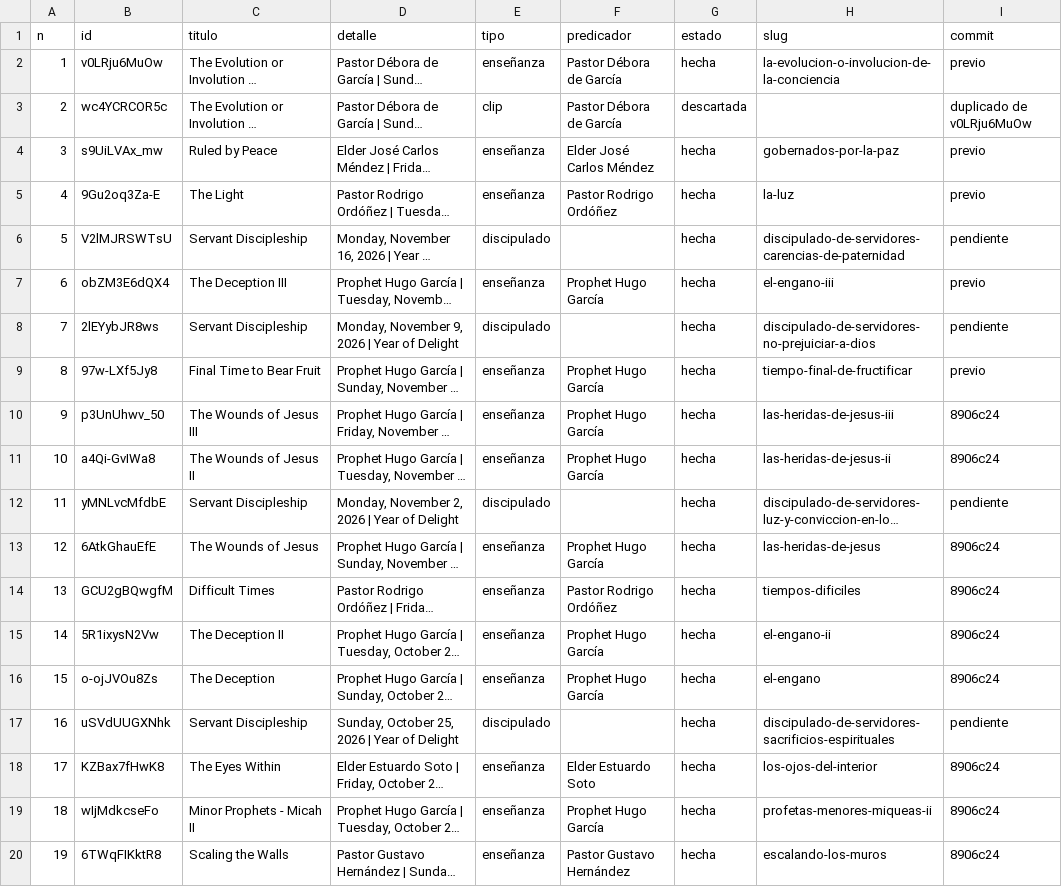
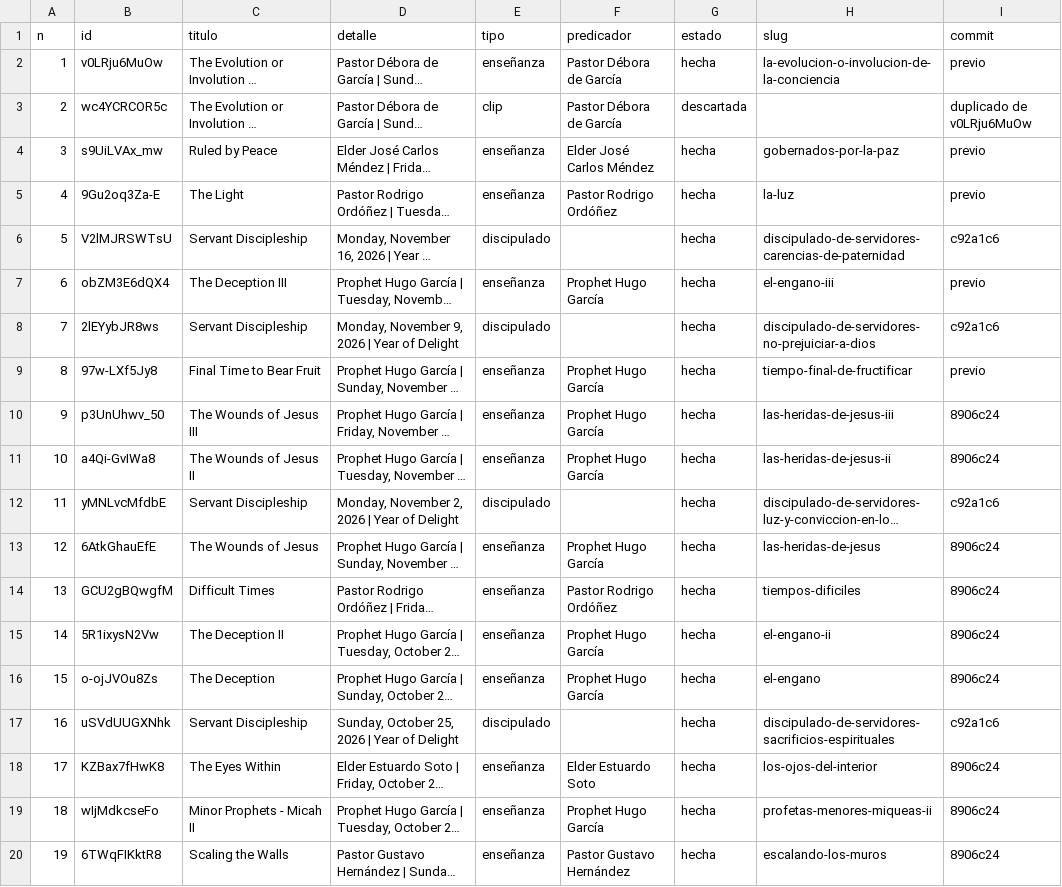
Before and after one commit to tiempototal/ebenezerantigua, a CSV file: _registro/streams.csv, drawn as a sheet; only a part is shown; long unchanged cells end in …; the diff covers the shown part only; the diff names each change by its address in the sheet, - before the commit and + after, or states it on an @@ line.

```diff
--- a/_registro/streams.csv
+++ b/_registro/streams.csv
-I6 (commit): pendiente
+I6 (commit): c92a1c6
-I8 (commit): pendiente
+I8 (commit): c92a1c6
-I12 (commit): pendiente
+I12 (commit): c92a1c6
-I17 (commit): pendiente
+I17 (commit): c92a1c6
```
Also changed, not shown: 21 edited cells elsewhere in this file.
